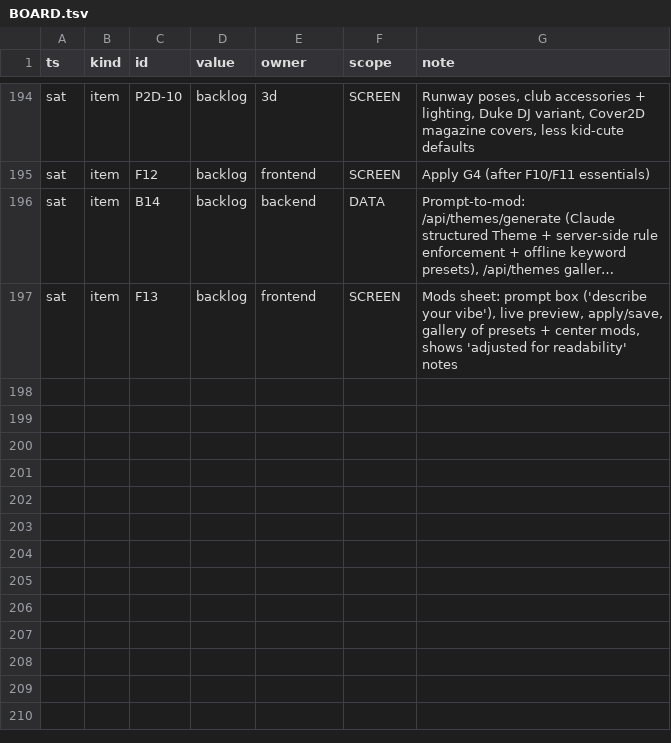
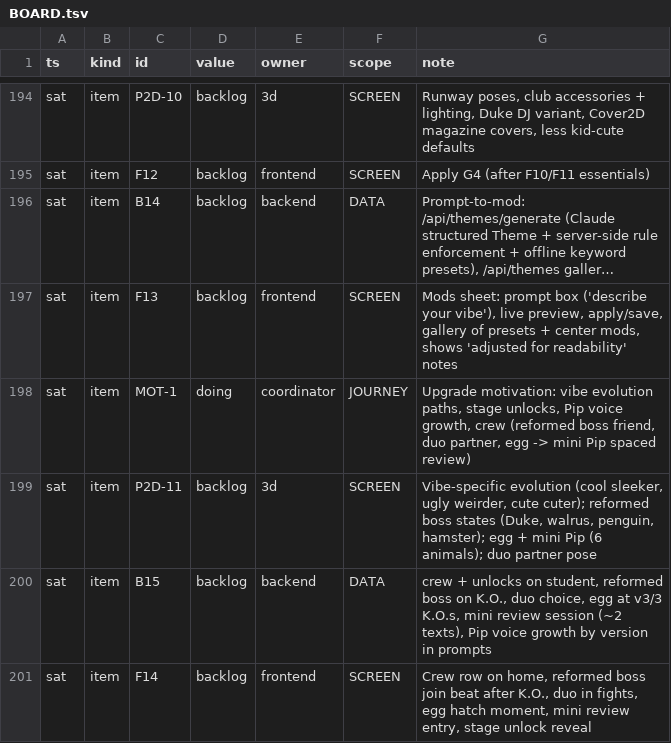
Before and after one commit to TriNguyen1110/pip-vibecon, a TSV file: BOARD.tsv, drawn as a sheet; only a part is shown, gaps mark what is left out; long unchanged cells end in …; the diff names each change by its address in the sheet, - before the commit and + after, or states it on an @@ line.

```diff
--- a/BOARD.tsv
+++ b/BOARD.tsv
+row 198: sat | item | MOT-1 | doing | coordinator | JOURNEY | Upgrade motivation: vibe evolution paths, stage unlocks, Pip voice growth, crew (reformed boss friend, duo partner, egg -> mini Pip spaced review)
+row 199: sat | item | P2D-11 | backlog | 3d | SCREEN | Vibe-specific evolution (cool sleeker, ugly weirder, cute cuter); reformed boss states (Duke, walrus, penguin, hamster); egg + mini Pip (6 animals); duo partner pose
+row 200: sat | item | B15 | backlog | backend | DATA | crew + unlocks on student, reformed boss on K.O., duo choice, egg at v3/3 K.O.s, mini review session (~2 texts), Pip voice growth by version in prompts
+row 201: sat | item | F14 | backlog | frontend | SCREEN | Crew row on home, reformed boss join beat after K.O., duo in fights, egg hatch moment, mini review entry, stage unlock reveal
```
Also changed, not shown: 1 other file.
